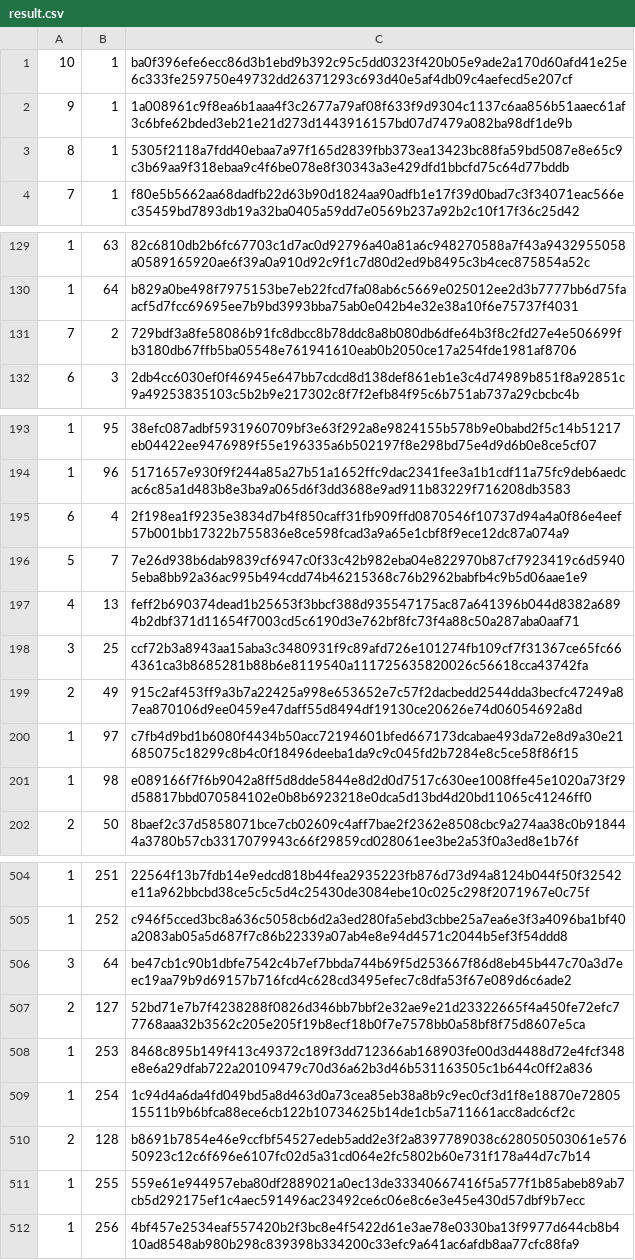
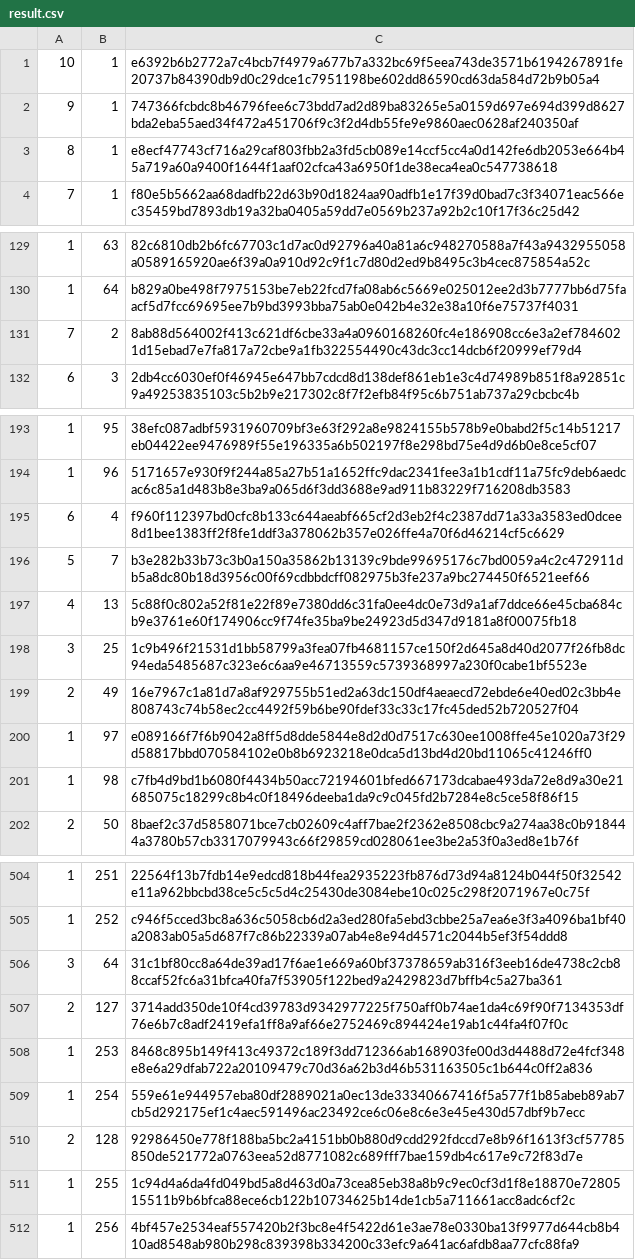
Before and after one commit to PhrastusX/ProVer, a CSV file: result.csv, drawn as a sheet; only a part is shown, gaps mark what is left out; the diff covers the shown part only.

```diff
--- a/result.csv
+++ b/result.csv
@@ -1,4 +1,4 @@
-10,1,ba0f396efe6ecc86d3b1ebd9b392c95c5dd0323f420b05e9ade2a170d60afd41e25e6c333fe259750e49732dd26371293c693d40e5af4db09c4aefecd5e207cf
-9,1,1a008961c9f8ea6b1aaa4f3c2677a79af08f633f9d9304c1137c6aa856b51aaec61af3c6bfe62bded3eb21e21d273d1443916157bd07d7479a082ba98df1de9b
-8,1,5305f2118a7fdd40ebaa7a97f165d2839fbb373ea13423bc88fa59bd5087e8e65c9c3b69aa9f318ebaa9c4f6be078e8f30343a3e429dfd1bbcfd75c64d77bddb
+10,1,e6392b6b2772a7c4bcb7f4979a677b7a332bc69f5eea743de3571b6194267891fe20737b84390db9d0c29dce1c7951198be602dd86590cd63da584d72b9b05a4
+9,1,747366fcbdc8b46796fee6c73bdd7ad2d89ba83265e5a0159d697e694d399d8627bda2eba55aed34f472a451706f9c3f2d4db55fe9e9860aec0628af240350af
+8,1,e8ecf47743cf716a29caf803fbb2a3fd5cb089e14ccf5cc4a0d142fe6db2053e664b45a719a60a9400f1644f1aaf02cfca43a6950f1de38eca4ea0c547738618
 7,1,f80e5b5662aa68dadfb22d63b90d1824aa90adfb1e17f39d0bad7c3f34071eac566ec35459bd7893db19a32ba0405a59dd7e0569b237a92b2c10f17f36c25d42
@@ -130,3 +130,3 @@
 1,64,b829a0be498f7975153be7eb22fcd7fa08ab6c5669e025012ee2d3b7777bb6d75faacf5d7fcc69695ee7b9bd3993bba75ab0e042b4e32e38a10f6e75737f4031
-7,2,729bdf3a8fe58086b91fc8dbcc8b78ddc8a8b080db6dfe64b3f8c2fd27e4e506699fb3180db67ffb5ba05548e761941610eab0b2050ce17a254fde1981af8706
+7,2,8ab88d564002f413c621df6cbe33a4a0960168260fc4e186908cc6e3a2ef7846021d15ebad7e7fa817a72cbe9a1fb322554490c43dc3cc14dcb6f20999ef79d4
 6,3,2db4cc6030ef0f46945e647bb7cdcd8d138def861eb1e3c4d74989b851f8a92851c9a49253835103c5b2b9e217302c8f7f2efb84f95c6b751ab737a29cbcbc4b
@@ -194,9 +194,9 @@
 1,96,5171657e930f9f244a85a27b51a1652ffc9dac2341fee3a1b1cdf11a75fc9deb6aedcac6c85a1d483b8e3ba9a065d6f3dd3688e9ad911b83229f716208db3583
-6,4,2f198ea1f9235e3834d7b4f850caff31fb909ffd0870546f10737d94a4a0f86e4eef57b001bb17322b755836e8ce598fcad3a9a65e1cbf8f9ece12dc87a074a9
-5,7,7e26d938b6dab9839cf6947c0f33c42b982eba04e822970b87cf7923419c6d59405eba8bb92a36ac995b494cdd74b46215368c76b2962babfb4c9b5d06aae1e9
-4,13,feff2b690374dead1b25653f3bbcf388d935547175ac87a641396b044d8382a6894b2dbf371d11654f7003cd5c6190d3e762bf8fc73f4a88c50a287aba0aaf71
-3,25,ccf72b3a8943aa15aba3c3480931f9c89afd726e101274fb109cf7f31367ce65fc664361ca3b8685281b88b6e8119540a111725635820026c56618cca43742fa
-2,49,915c2af453ff9a3b7a22425a998e653652e7c57f2dacbedd2544dda3becfc47249a87ea870106d9ee0459e47daff55d8494df19130ce20626e74d06054692a8d
-1,97,c7fb4d9bd1b6080f4434b50acc72194601bfed667173dcabae493da72e8d9a30e21685075c18299c8b4c0f18496deeba1da9c9c045fd2b7284e8c5ce58f86f15
-1,98,e089166f7f6b9042a8ff5d8dde5844e8d2d0d7517c630ee1008ffe45e1020a73f29d58817bbd070584102e0b8b6923218e0dca5d13bd4d20bd11065c41246ff0
+6,4,f960f112397bd0cfc8b133c644aeabf665cf2d3eb2f4c2387dd71a33a3583ed0dcee8d1bee1383ff2f8fe1ddf3a378062b357e026ffe4a70f6d46214cf5c6629
+5,7,b3e282b33b73c3b0a150a35862b13139c9bde99695176c7bd0059a4c2c472911db5a8dc80b18d3956c00f69cdbbdcff082975b3fe237a9bc274450f6521eef66
+4,13,5c88f0c802a52f81e22f89e7380dd6c31fa0ee4dc0e73d9a1af7ddce66e45cba684cb9e3761e60f174906cc9f74fe35ba9be24923d5d347d9181a8f00075fb18
+3,25,1c9b496f21531d1bb58799a3fea07fb4681157ce150f2d645a8d40d2077f26fb8dc94eda5485687c323e6c6aa9e46713559c5739368997a230f0cabe1bf5523e
+2,49,16e7967c1a81d7a8af929755b51ed2a63dc150df4aeaecd72ebde6e40ed02c3bb4e808743c74b58ec2cc4492f59b6be90fdef33c33c17fc45ded52b720527f04
+1,97,e089166f7f6b9042a8ff5d8dde5844e8d2d0d7517c630ee1008ffe45e1020a73f29d58817bbd070584102e0b8b6923218e0dca5d13bd4d20bd11065c41246ff0
+1,98,c7fb4d9bd1b6080f4434b50acc72194601bfed667173dcabae493da72e8d9a30e21685075c18299c8b4c0f18496deeba1da9c9c045fd2b7284e8c5ce58f86f15
 2,50,8baef2c37d5858071bce7cb02609c4aff7bae2f2362e8508cbc9a274aa38c0b918444a3780b57cb3317079943c66f29859cd028061ee3be2a53f0a3ed8e1b76f
@@ -505,8 +505,8 @@
 1,252,c946f5cced3bc8a636c5058cb6d2a3ed280fa5ebd3cbbe25a7ea6e3f3a4096ba1bf40a2083ab05a5d687f7c86b22339a07ab4e8e94d4571c2044b5ef3f54ddd8
-3,64,be47cb1c90b1dbfe7542c4b7ef7bbda744b69f5d253667f86d8eb45b447c70a3d7eec19aa79b9d69157b716fcd4c628cd3495efec7c8dfa53f67e089d6c6ade2
-2,127,52bd71e7b7f4238288f0826d346bb7bbf2e32ae9e21d23322665f4a450fe72efc77768aaa32b3562c205e205f19b8ecf18b0f7e7578bb0a58bf8f75d8607e5ca
+3,64,31c1bf80cc8a64de39ad17f6ae1e669a60bf37378659ab316f3eeb16de4738c2cb88ccaf52fc6a31bfca40fa7f53905f122bed9a2429823d7bffb4c5a27ba361
+2,127,3714add350de10f4cd39783d9342977225f750aff0b74ae1da4c69f90f7134353df76e6b7c8adf2419efa1ff8a9af66e2752469c894424e19ab1c44fa4f07f0c
 1,253,8468c895b149f413c49372c189f3dd712366ab168903fe00d3d4488d72e4fcf348e8e6a29dfab722a20109479c70d36a62b3d46b531163505c1b644c0ff2a836
-1,254,1c94d4a6da4fd049bd5a8d463d0a73cea85eb38a8b9c9ec0cf3d1f8e18870e7280515511b9b6bfca88ece6cb122b10734625b14de1cb5a711661acc8adc6cf2c
-2,128,b8691b7854e46e9ccfbf54527edeb5add2e3f2a8397789038c628050503061e57650923c12c6f696e6107fc02d5a31cd064e2fc5802b60e731f178a44d7c7b14
-1,255,559e61e944957eba80df2889021a0ec13de33340667416f5a577f1b85abeb89ab7cb5d292175ef1c4aec591496ac23492ce6c06e8c6e3e45e430d57dbf9b7ecc
+1,254,559e61e944957eba80df2889021a0ec13de33340667416f5a577f1b85abeb89ab7cb5d292175ef1c4aec591496ac23492ce6c06e8c6e3e45e430d57dbf9b7ecc
+2,128,92986450e778f188ba5bc2a4151bb0b880d9cdd292fdccd7e8b96f1613f3cf57785850de521772a0763eea52d8771082c689fff7bae159db4c617e9c72f83d7e
+1,255,1c94d4a6da4fd049bd5a8d463d0a73cea85eb38a8b9c9ec0cf3d1f8e18870e7280515511b9b6bfca88ece6cb122b10734625b14de1cb5a711661acc8adc6cf2c
 1,256,4bf457e2534eaf557420b2f3bc8e4f5422d61e3ae78e0330ba13f9977d644cb8b410ad8548ab980b298c839398b334200c33efc9a641ac6afdb8aa77cfc88fa9
```
Also changed, not shown: 5 edited cells elsewhere in this file, 2 other files.
